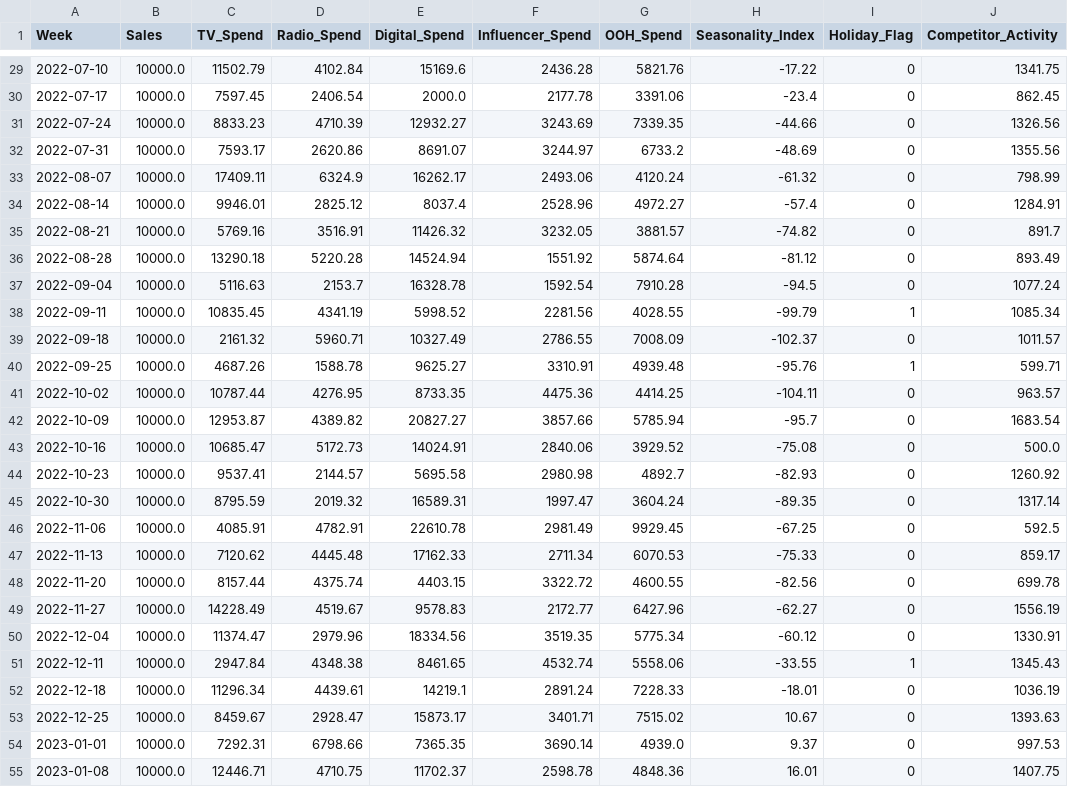
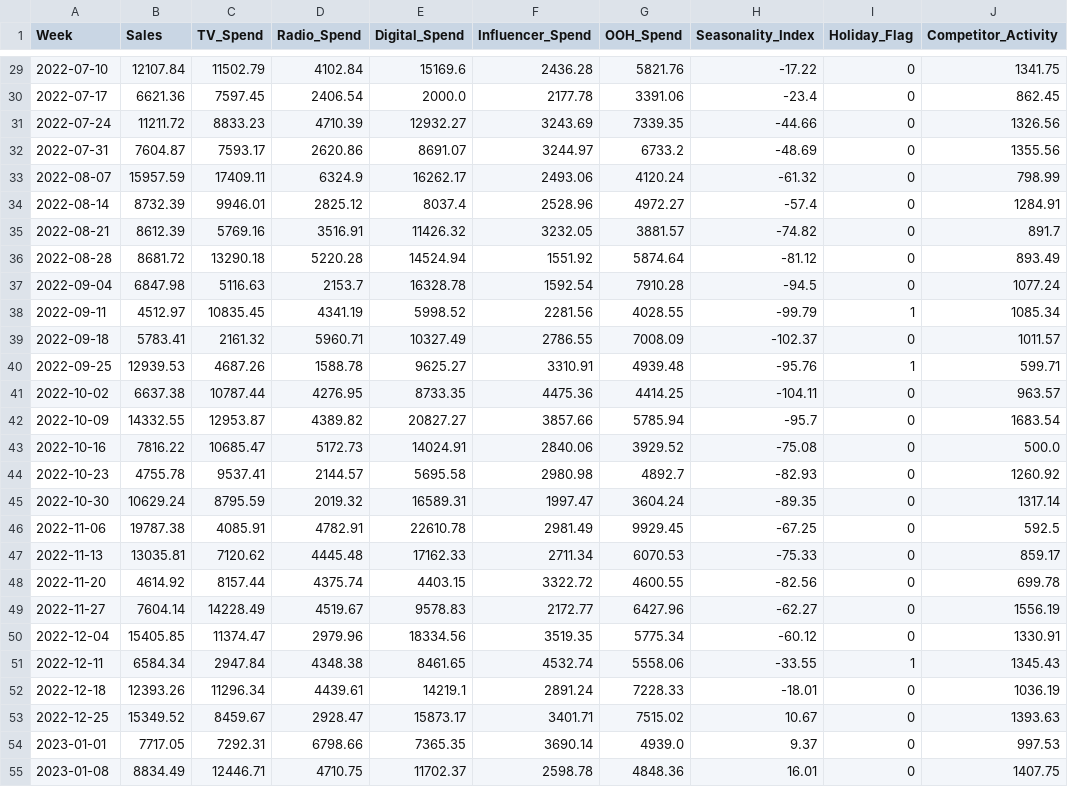
Before and after one commit to OketchOdanga/Marketing-Mix-Modeling-MMM-with-Budget-Optimization, a CSV file: data/simulated/marketing_mmm_dataset.csv, drawn as a sheet; only a part is shown, gaps mark what is left out; the diff covers the shown part only.

Commit message:
updated the sales column

```diff
--- a/data/simulated/marketing_mmm_dataset.csv
+++ b/data/simulated/marketing_mmm_dataset.csv
@@ -29,27 +29,27 @@ Week,Sales,TV_Spend,Radio_Spend,Digital_Spend,Influencer_Spend,OOH_Spend,Seasona
-2022-07-10,10000.0,11502.79,4102.84,15169.6,2436.28,5821.76,-17.22,0,1341.75
-2022-07-17,10000.0,7597.45,2406.54,2000.0,2177.78,3391.06,-23.4,0,862.45
-2022-07-24,10000.0,8833.23,4710.39,12932.27,3243.69,7339.35,-44.66,0,1326.56
-2022-07-31,10000.0,7593.17,2620.86,8691.07,3244.97,6733.2,-48.69,0,1355.56
-2022-08-07,10000.0,17409.11,6324.9,16262.17,2493.06,4120.24,-61.32,0,798.99
-2022-08-14,10000.0,9946.01,2825.12,8037.4,2528.96,4972.27,-57.4,0,1284.91
-2022-08-21,10000.0,5769.16,3516.91,11426.32,3232.05,3881.57,-74.82,0,891.7
-2022-08-28,10000.0,13290.18,5220.28,14524.94,1551.92,5874.64,-81.12,0,893.49
-2022-09-04,10000.0,5116.63,2153.7,16328.78,1592.54,7910.28,-94.5,0,1077.24
-2022-09-11,10000.0,10835.45,4341.19,5998.52,2281.56,4028.55,-99.79,1,1085.34
-2022-09-18,10000.0,2161.32,5960.71,10327.49,2786.55,7008.09,-102.37,0,1011.57
-2022-09-25,10000.0,4687.26,1588.78,9625.27,3310.91,4939.48,-95.76,1,599.71
-2022-10-02,10000.0,10787.44,4276.95,8733.35,4475.36,4414.25,-104.11,0,963.57
-2022-10-09,10000.0,12953.87,4389.82,20827.27,3857.66,5785.94,-95.7,0,1683.54
-2022-10-16,10000.0,10685.47,5172.73,14024.91,2840.06,3929.52,-75.08,0,500.0
-2022-10-23,10000.0,9537.41,2144.57,5695.58,2980.98,4892.7,-82.93,0,1260.92
-2022-10-30,10000.0,8795.59,2019.32,16589.31,1997.47,3604.24,-89.35,0,1317.14
-2022-11-06,10000.0,4085.91,4782.91,22610.78,2981.49,9929.45,-67.25,0,592.5
-2022-11-13,10000.0,7120.62,4445.48,17162.33,2711.34,6070.53,-75.33,0,859.17
-2022-11-20,10000.0,8157.44,4375.74,4403.15,3322.72,4600.55,-82.56,0,699.78
-2022-11-27,10000.0,14228.49,4519.67,9578.83,2172.77,6427.96,-62.27,0,1556.19
-2022-12-04,10000.0,11374.47,2979.96,18334.56,3519.35,5775.34,-60.12,0,1330.91
-2022-12-11,10000.0,2947.84,4348.38,8461.65,4532.74,5558.06,-33.55,1,1345.43
-2022-12-18,10000.0,11296.34,4439.61,14219.1,2891.24,7228.33,-18.01,0,1036.19
-2022-12-25,10000.0,8459.67,2928.47,15873.17,3401.71,7515.02,10.67,0,1393.63
-2023-01-01,10000.0,7292.31,6798.66,7365.35,3690.14,4939.0,9.37,0,997.53
-2023-01-08,10000.0,12446.71,4710.75,11702.37,2598.78,4848.36,16.01,0,1407.75
+2022-07-10,12107.84,11502.79,4102.84,15169.6,2436.28,5821.76,-17.22,0,1341.75
+2022-07-17,6621.36,7597.45,2406.54,2000.0,2177.78,3391.06,-23.4,0,862.45
+2022-07-24,11211.72,8833.23,4710.39,12932.27,3243.69,7339.35,-44.66,0,1326.56
+2022-07-31,7604.87,7593.17,2620.86,8691.07,3244.97,6733.2,-48.69,0,1355.56
+2022-08-07,15957.59,17409.11,6324.9,16262.17,2493.06,4120.24,-61.32,0,798.99
+2022-08-14,8732.39,9946.01,2825.12,8037.4,2528.96,4972.27,-57.4,0,1284.91
+2022-08-21,8612.39,5769.16,3516.91,11426.32,3232.05,3881.57,-74.82,0,891.7
+2022-08-28,8681.72,13290.18,5220.28,14524.94,1551.92,5874.64,-81.12,0,893.49
+2022-09-04,6847.98,5116.63,2153.7,16328.78,1592.54,7910.28,-94.5,0,1077.24
+2022-09-11,4512.97,10835.45,4341.19,5998.52,2281.56,4028.55,-99.79,1,1085.34
+2022-09-18,5783.41,2161.32,5960.71,10327.49,2786.55,7008.09,-102.37,0,1011.57
+2022-09-25,12939.53,4687.26,1588.78,9625.27,3310.91,4939.48,-95.76,1,599.71
+2022-10-02,6637.38,10787.44,4276.95,8733.35,4475.36,4414.25,-104.11,0,963.57
+2022-10-09,14332.55,12953.87,4389.82,20827.27,3857.66,5785.94,-95.7,0,1683.54
+2022-10-16,7816.22,10685.47,5172.73,14024.91,2840.06,3929.52,-75.08,0,500.0
+2022-10-23,4755.78,9537.41,2144.57,5695.58,2980.98,4892.7,-82.93,0,1260.92
+2022-10-30,10629.24,8795.59,2019.32,16589.31,1997.47,3604.24,-89.35,0,1317.14
+2022-11-06,19787.38,4085.91,4782.91,22610.78,2981.49,9929.45,-67.25,0,592.5
+2022-11-13,13035.81,7120.62,4445.48,17162.33,2711.34,6070.53,-75.33,0,859.17
+2022-11-20,4614.92,8157.44,4375.74,4403.15,3322.72,4600.55,-82.56,0,699.78
+2022-11-27,7604.14,14228.49,4519.67,9578.83,2172.77,6427.96,-62.27,0,1556.19
+2022-12-04,15405.85,11374.47,2979.96,18334.56,3519.35,5775.34,-60.12,0,1330.91
+2022-12-11,6584.34,2947.84,4348.38,8461.65,4532.74,5558.06,-33.55,1,1345.43
+2022-12-18,12393.26,11296.34,4439.61,14219.1,2891.24,7228.33,-18.01,0,1036.19
+2022-12-25,15349.52,8459.67,2928.47,15873.17,3401.71,7515.02,10.67,0,1393.63
+2023-01-01,7717.05,7292.31,6798.66,7365.35,3690.14,4939.0,9.37,0,997.53
+2023-01-08,8834.49,12446.71,4710.75,11702.37,2598.78,4848.36,16.01,0,1407.75
```
Also changed, not shown: 77 edited cells elsewhere in this file.
